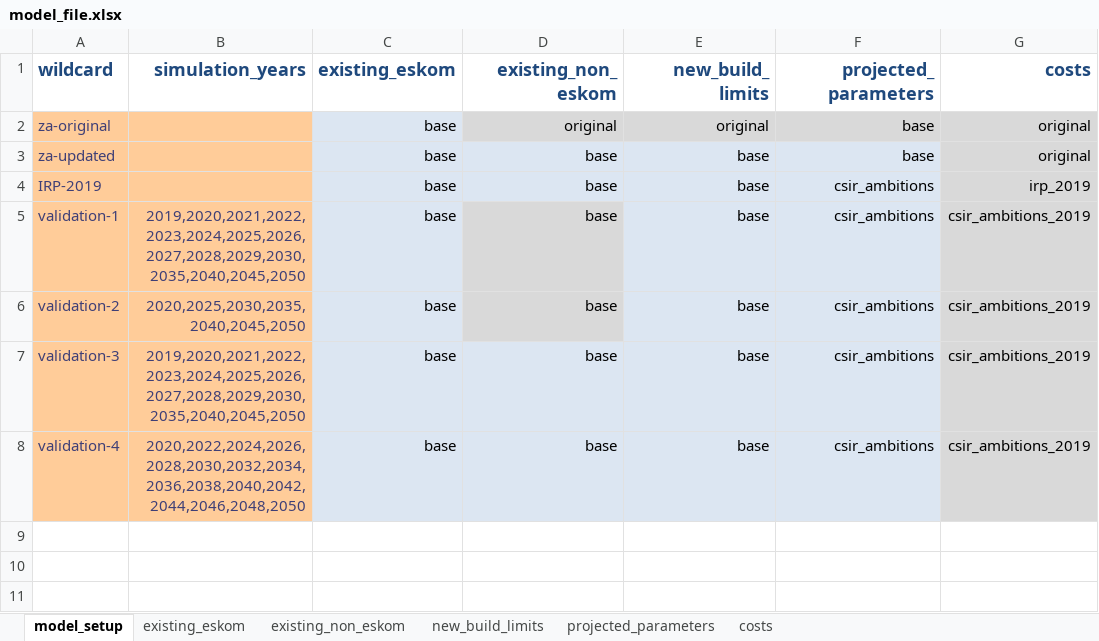
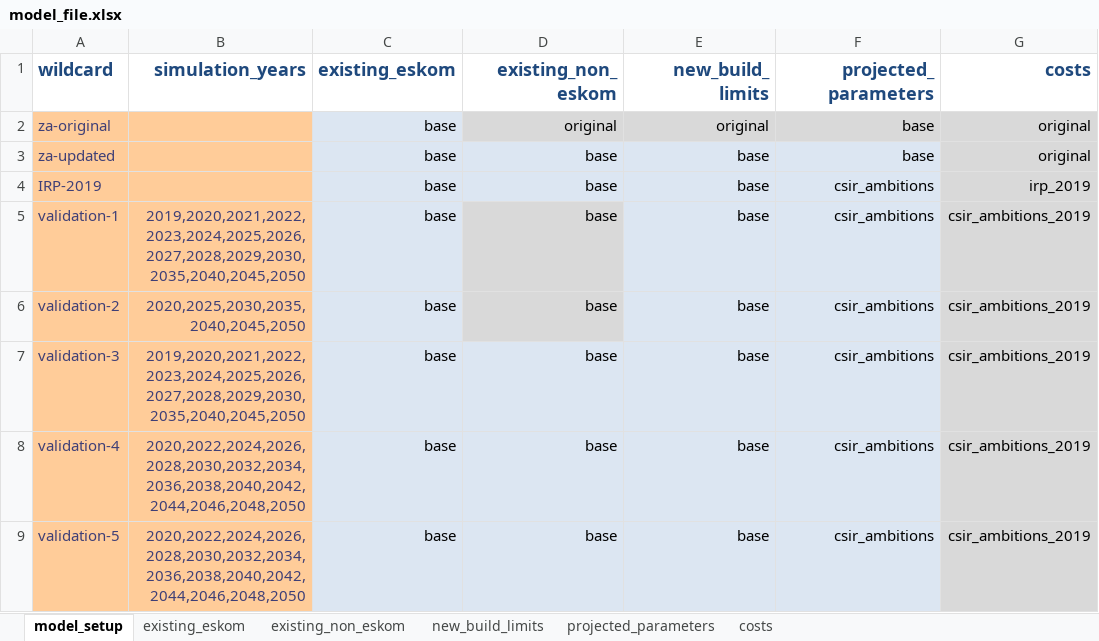
Before and after one commit to PyPSA/pypsa-za, an Excel workbook: model_file.xlsx, sheet model_setup, drawn as a sheet; values as stored, in another font and other column widths than the file's, no borders; the diff names each change by its address in the sheet, - before the commit and + after, or states it on an @@ line.

```diff
--- a/model_file.xlsx (sheet model_setup)
+++ b/model_file.xlsx (sheet model_setup)
+row 9: validation-5 | 2020,2022,2024,2026,2028,2030,2032,2034,2036,2038,2040,2042,2044,2046,2048,2050 | base | base | base | csir_ambitions | csir_ambitions_2019
```
Also changed, not shown: sheet new_build_limits, data/ambitions_validation.xlsx, 4 other files.
